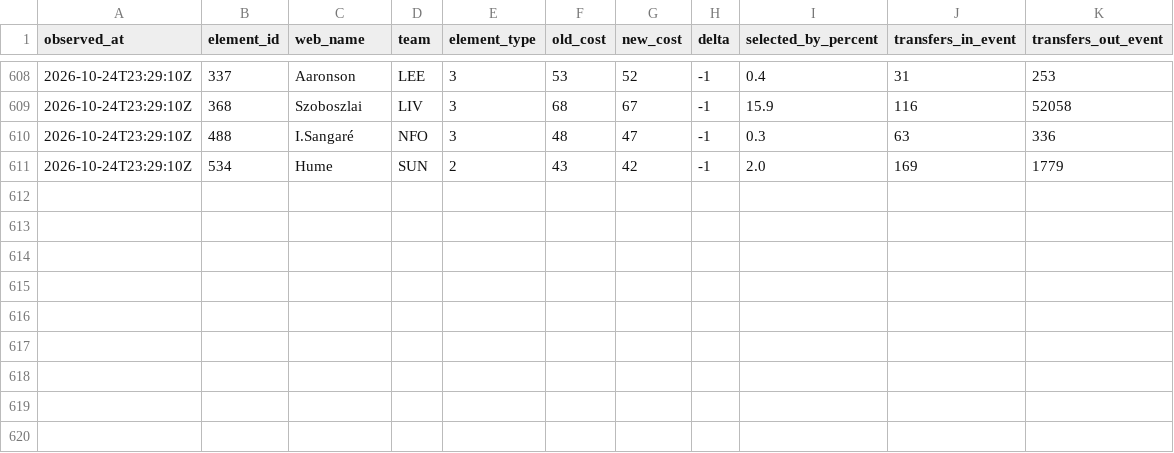
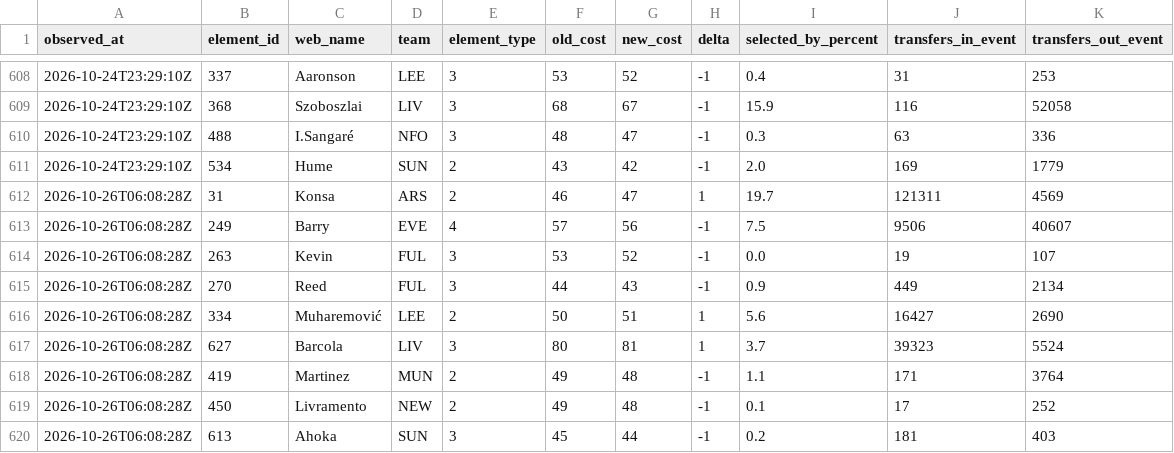
Before and after one commit to Unholy-smoke/fpl-mirror, a CSV file: data/history/prices.csv, drawn as a sheet; only a part is shown, gaps mark what is left out; the diff names each change by its address in the sheet, - before the commit and + after, or states it on an @@ line.

```diff
--- a/data/history/prices.csv
+++ b/data/history/prices.csv
+row 612: 2026-10-26T06:08:28Z | 31 | Konsa | ARS | 2 | 46 | 47 | 1 | 19.7 | 121311 | 4569
+row 613: 2026-10-26T06:08:28Z | 249 | Barry | EVE | 4 | 57 | 56 | -1 | 7.5 | 9506 | 40607
+row 614: 2026-10-26T06:08:28Z | 263 | Kevin | FUL | 3 | 53 | 52 | -1 | 0.0 | 19 | 107
+row 615: 2026-10-26T06:08:28Z | 270 | Reed | FUL | 3 | 44 | 43 | -1 | 0.9 | 449 | 2134
+row 616: 2026-10-26T06:08:28Z | 334 | Muharemović | LEE | 2 | 50 | 51 | 1 | 5.6 | 16427 | 2690
+row 617: 2026-10-26T06:08:28Z | 627 | Barcola | LIV | 3 | 80 | 81 | 1 | 3.7 | 39323 | 5524
+row 618: 2026-10-26T06:08:28Z | 419 | Martinez | MUN | 2 | 49 | 48 | -1 | 1.1 | 171 | 3764
+row 619: 2026-10-26T06:08:28Z | 450 | Livramento | NEW | 2 | 49 | 48 | -1 | 0.1 | 17 | 252
+row 620: 2026-10-26T06:08:28Z | 613 | Ahoka | SUN | 3 | 45 | 44 | -1 | 0.2 | 181 | 403
```
Also changed, not shown: data/derived/fpl-proj-scores.csv, 11 other files.
